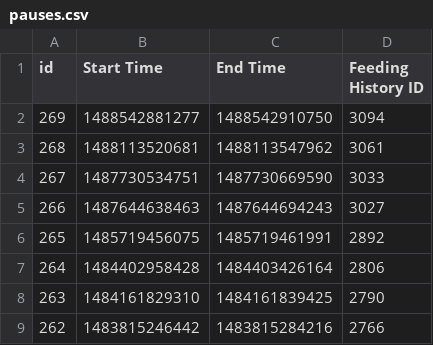
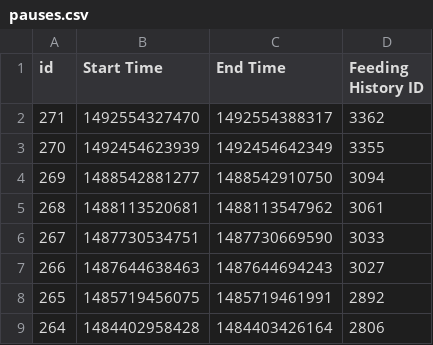
Before and after one commit to canadianveggie/astrid, a CSV file: _data/pauses.csv, drawn as a sheet; only a part is shown; the shorter side is filled out with more unchanged rows.

```diff
--- a/_data/pauses.csv
+++ b/_data/pauses.csv
@@ -1,2 +1,4 @@
 id, Start Time, End Time, Feeding History ID
+271,1492554327470,1492554388317,3362
+270,1492454623939,1492454642349,3355
 269,1488542881277,1488542910750,3094
```
Also changed, not shown: _data/excretions.csv, _data/feeds.csv, 4 other files.
